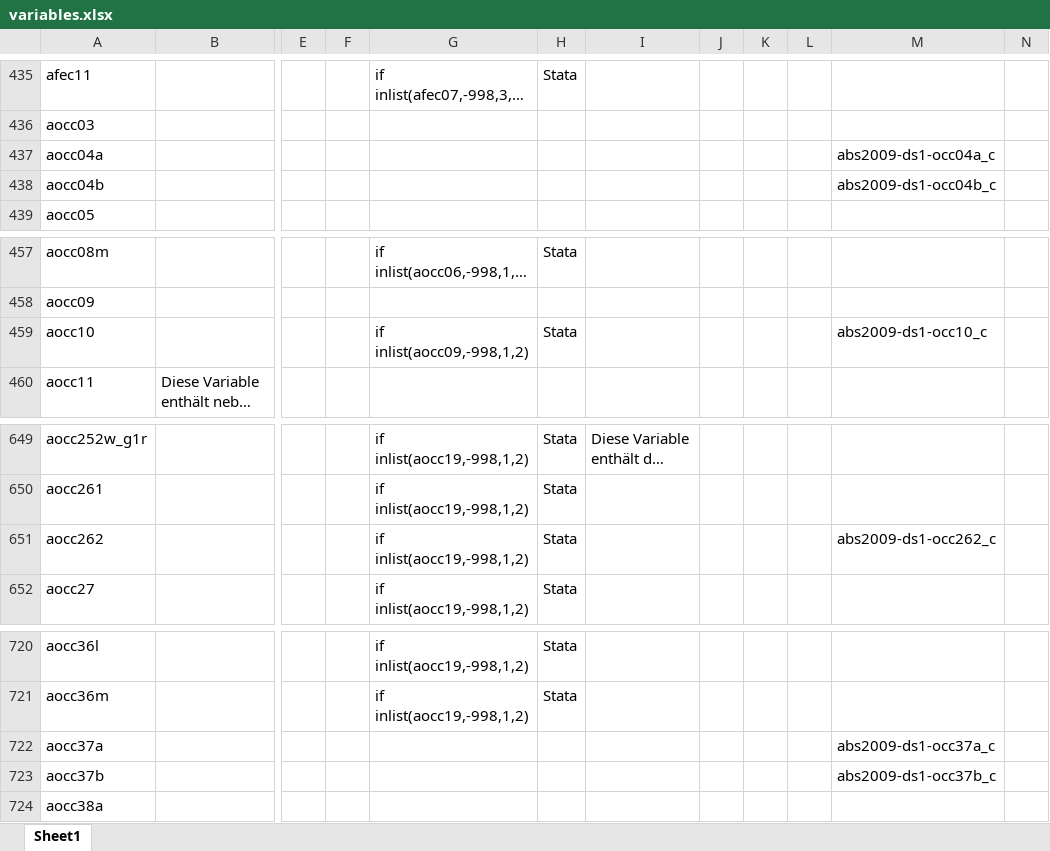
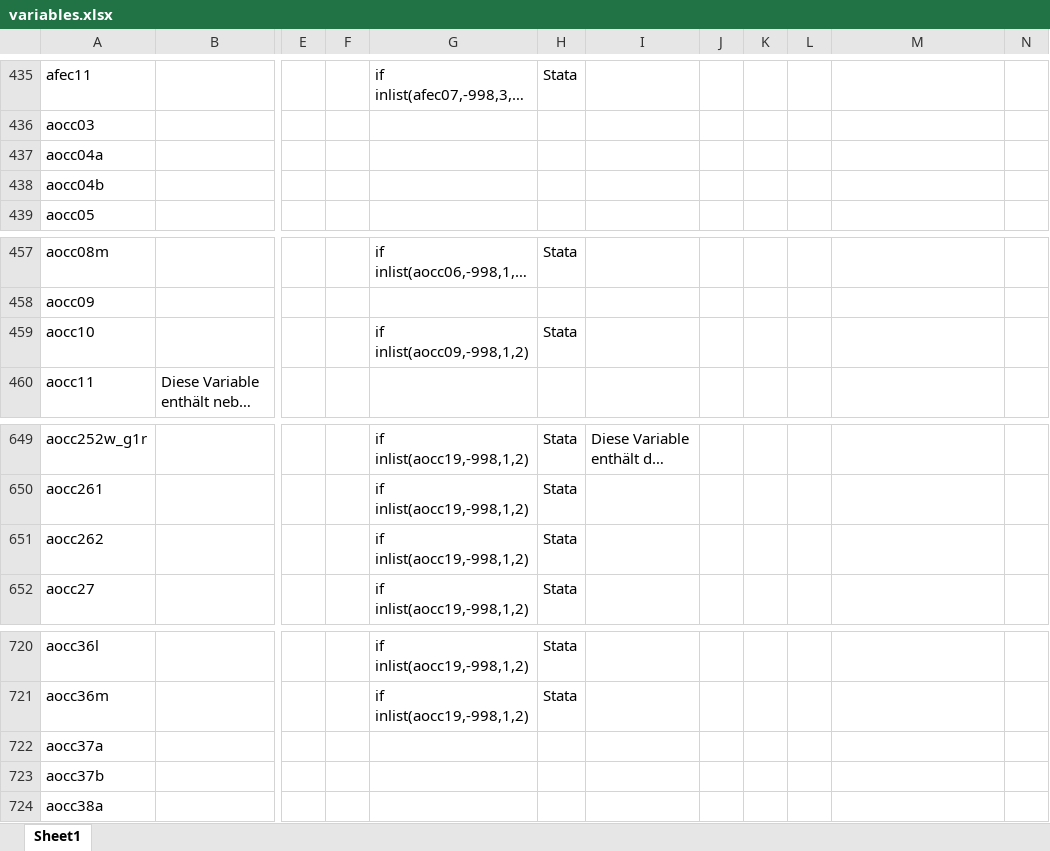
Before and after one commit to dzhw/gra2009-metadata, an Excel workbook: data/variables/ds1/variables.xlsx, sheet Sheet1, drawn as a sheet; only a part is shown, gaps mark what is left out; long unchanged cells end in …; values as stored, in another font and other column widths than the file's, no borders; the diff covers the shown part only; the diff names each change by its address in the sheet, - before the commit and + after, or states it on an @@ line.

```diff
--- a/data/variables/ds1/variables.xlsx (sheet Sheet1)
+++ b/data/variables/ds1/variables.xlsx (sheet Sheet1)
-M437: abs2009-ds1-occ04a_c
+M437: (empty)
-M438: abs2009-ds1-occ04b_c
+M438: (empty)
-M459: abs2009-ds1-occ10_c
+M459: (empty)
-M651: abs2009-ds1-occ262_c
+M651: (empty)
-M722: abs2009-ds1-occ37a_c
+M722: (empty)
-M723: abs2009-ds1-occ37b_c
+M723: (empty)
```
Also changed, not shown: 17 edited cells elsewhere in this sheet.
